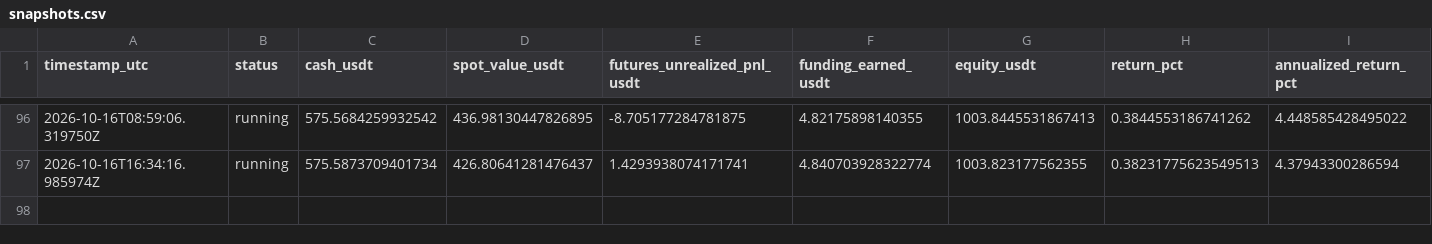
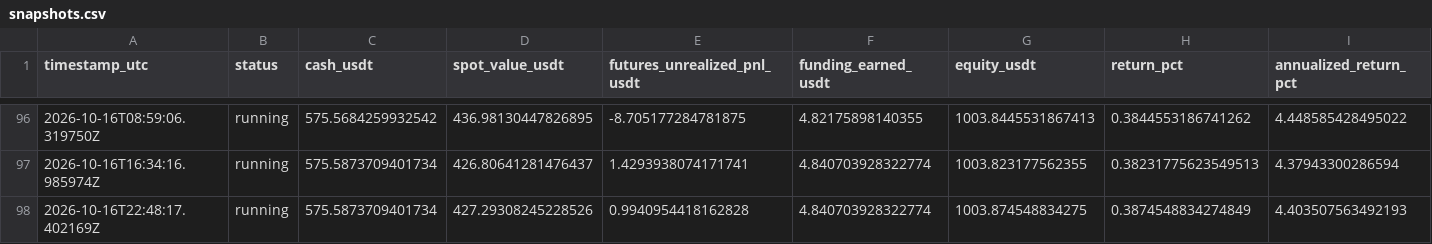
Before and after one commit to sirbob1998-eng/bitunix-paper-test, a CSV file: paper_test/snapshots.csv, drawn as a sheet; only a part is shown, gaps mark what is left out; rows hold the shown columns only; the diff names each change by its address in the sheet, - before the commit and + after, or states it on an @@ line.

```diff
--- a/paper_test/snapshots.csv
+++ b/paper_test/snapshots.csv
+row 98: 2026-10-16T22:48:17.402169Z | running | 575.5873709401734 | 427.29308245228526 | 0.9940954418162828 | 4.840703928322774 | 1003.874548834275 | 0.3874548834274849 | 4.403507563492193
```
Also changed, not shown: paper_test/market_snapshots.csv, 1 other file.
